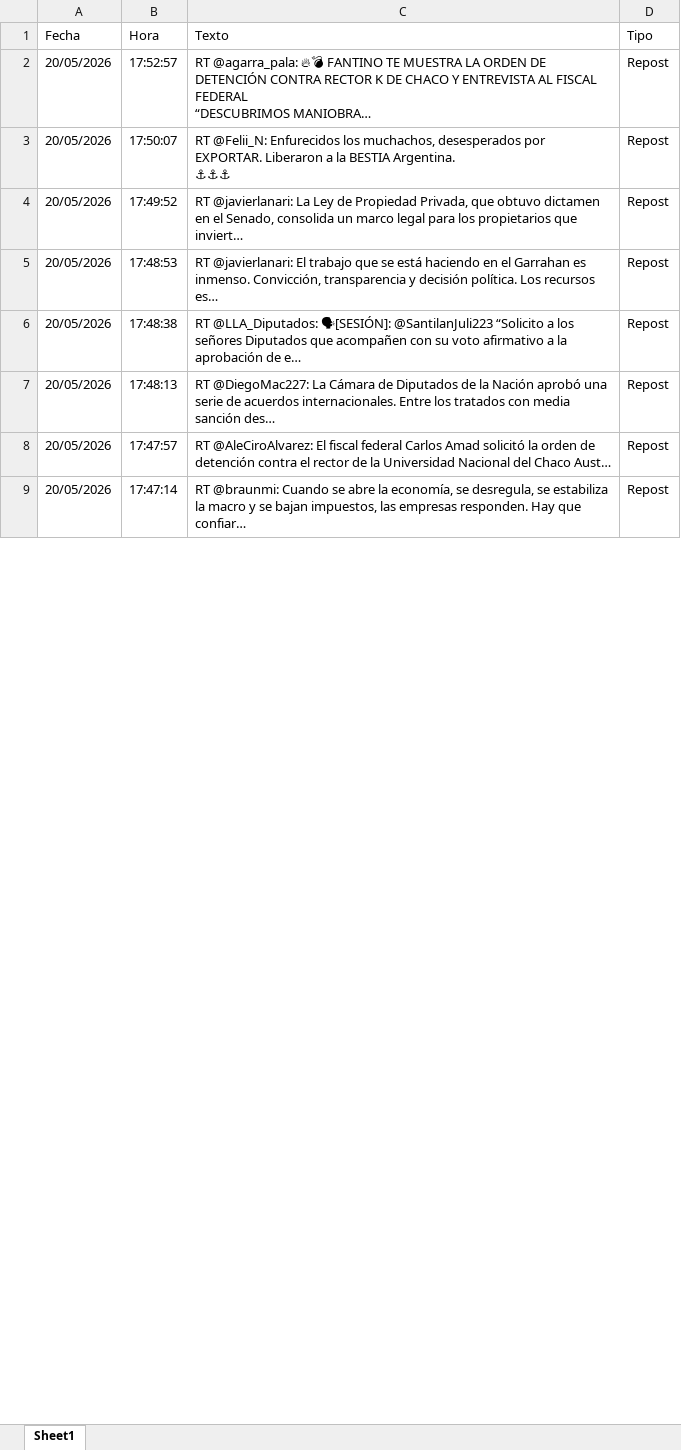
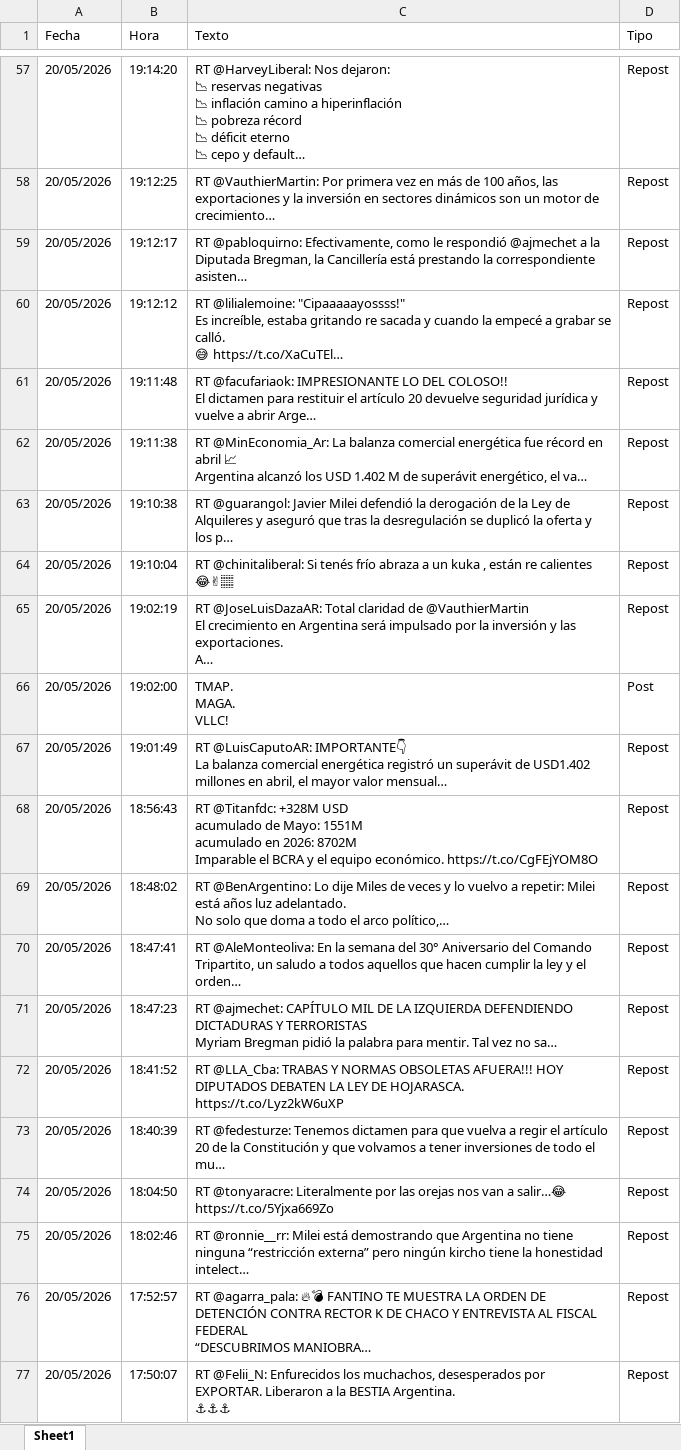
Before and after one commit to FUranga/x-milei, an Excel workbook: data/milei_tweets.xlsx, sheet Sheet1, drawn as a sheet; only a part is shown, gaps mark what is left out; the shorter side is filled out with more unchanged rows; values as stored, in another font and other column widths than the file's, no borders; ↵ is a line break in a cell; the diff covers the shown part only; the diff names each change by its address in the sheet, - before the commit and + after, or states it on an @@ line.

```diff
--- a/data/milei_tweets.xlsx (sheet Sheet1)
+++ b/data/milei_tweets.xlsx (sheet Sheet1)
+row 57: 20/05/2026 | 19:14:20 | RT @HarveyLiberal: Nos dejaron: ↵ 📉 reservas negativas ↵ 📉 inflación camino a hiperinflación ↵ 📉 pobreza récord ↵ 📉 déficit eterno ↵ 📉 cepo y default… | Repost
+row 58: 20/05/2026 | 19:12:25 | RT @VauthierMartin: Por primera vez en más de 100 años, las exportaciones y la inversión en sectores dinámicos son un motor de crecimiento… | Repost
+row 59: 20/05/2026 | 19:12:17 | RT @pabloquirno: Efectivamente, como le respondió @ajmechet a la Diputada Bregman, la Cancillería está prestando la correspondiente asisten… | Repost
+row 60: 20/05/2026 | 19:12:12 | RT @lilialemoine: "Cipaaaaayossss!" ↵ Es increíble, estaba gritando re sacada y cuando la empecé a grabar se calló. ↵ 😅 https://t.co/XaCuTEl… | Repost
+row 61: 20/05/2026 | 19:11:48 | RT @facufariaok: IMPRESIONANTE LO DEL COLOSO!! ↵ El dictamen para restituir el artículo 20 devuelve seguridad jurídica y vuelve a abrir Arge… | Repost
+row 62: 20/05/2026 | 19:11:38 | RT @MinEconomia_Ar: La balanza comercial energética fue récord en abril 📈 ↵ Argentina alcanzó los USD 1.402 M de superávit energético, el va… | Repost
+row 63: 20/05/2026 | 19:10:38 | RT @guarangol: Javier Milei defendió la derogación de la Ley de Alquileres y aseguró que tras la desregulación se duplicó la oferta y los p… | Repost
+row 64: 20/05/2026 | 19:10:04 | RT @chinitaliberal: Si tenés frío abraza a un kuka , están re calientes 😂✌🏽 | Repost
+row 65: 20/05/2026 | 19:02:19 | RT @JoseLuisDazaAR: Total claridad de @VauthierMartin ↵ El crecimiento en Argentina será impulsado por la inversión y las exportaciones. ↵ A… | Repost
+row 66: 20/05/2026 | 19:02:00 | TMAP. ↵ MAGA. ↵ VLLC! | Post
+row 67: 20/05/2026 | 19:01:49 | RT @LuisCaputoAR: IMPORTANTE👇 ↵ La balanza comercial energética registró un superávit de USD1.402 millones en abril, el mayor valor mensual… | Repost
+row 68: 20/05/2026 | 18:56:43 | RT @Titanfdc: +328M USD ↵ acumulado de Mayo: 1551M ↵ acumulado en 2026: 8702M ↵ Imparable el BCRA y el equipo económico. https://t.co/CgFEjYOM8O | Repost
+row 69: 20/05/2026 | 18:48:02 | RT @BenArgentino: Lo dije Miles de veces y lo vuelvo a repetir: Milei está años luz adelantado. ↵ No solo que doma a todo el arco político,… | Repost
+row 70: 20/05/2026 | 18:47:41 | RT @AleMonteoliva: En la semana del 30° Aniversario del Comando Tripartito, un saludo a todos aquellos que hacen cumplir la ley y el orden… | Repost
+row 71: 20/05/2026 | 18:47:23 | RT @ajmechet: CAPÍTULO MIL DE LA IZQUIERDA DEFENDIENDO DICTADURAS Y TERRORISTAS ↵ Myriam Bregman pidió la palabra para mentir. Tal vez no sa… | Repost
+row 72: 20/05/2026 | 18:41:52 | RT @LLA_Cba: TRABAS Y NORMAS OBSOLETAS AFUERA!!! HOY DIPUTADOS DEBATEN LA LEY DE HOJARASCA. https://t.co/Lyz2kW6uXP | Repost
+row 73: 20/05/2026 | 18:40:39 | RT @fedesturze: Tenemos dictamen para que vuelva a regir el artículo 20 de la Constitución y que volvamos a tener inversiones de todo el mu… | Repost
+row 74: 20/05/2026 | 18:04:50 | RT @tonyaracre: Literalmente por las orejas nos van a salir…😂 https://t.co/5Yjxa669Zo | Repost
+row 75: 20/05/2026 | 18:02:46 | RT @ronnie__rr: Milei está demostrando que Argentina no tiene ninguna “restricción externa” pero ningún kircho tiene la honestidad intelect… | Repost
```
Also changed, not shown: 55 added rows and 2 moved rows elsewhere in this sheet, docs/data/milei_tweets.xlsx, 7 other files.
